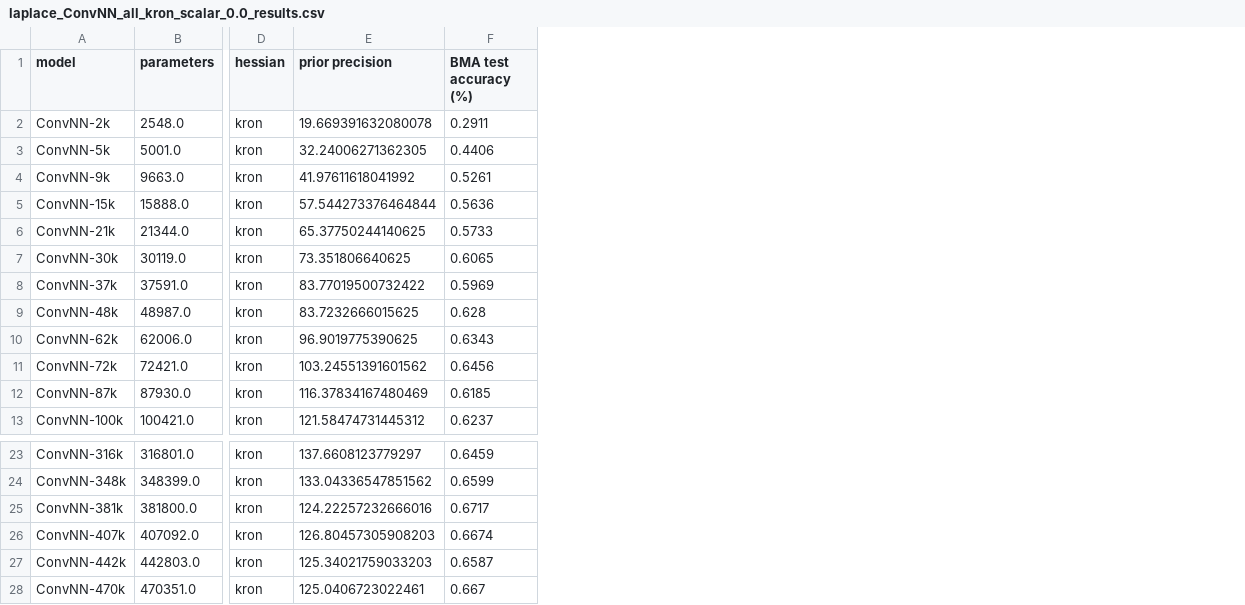
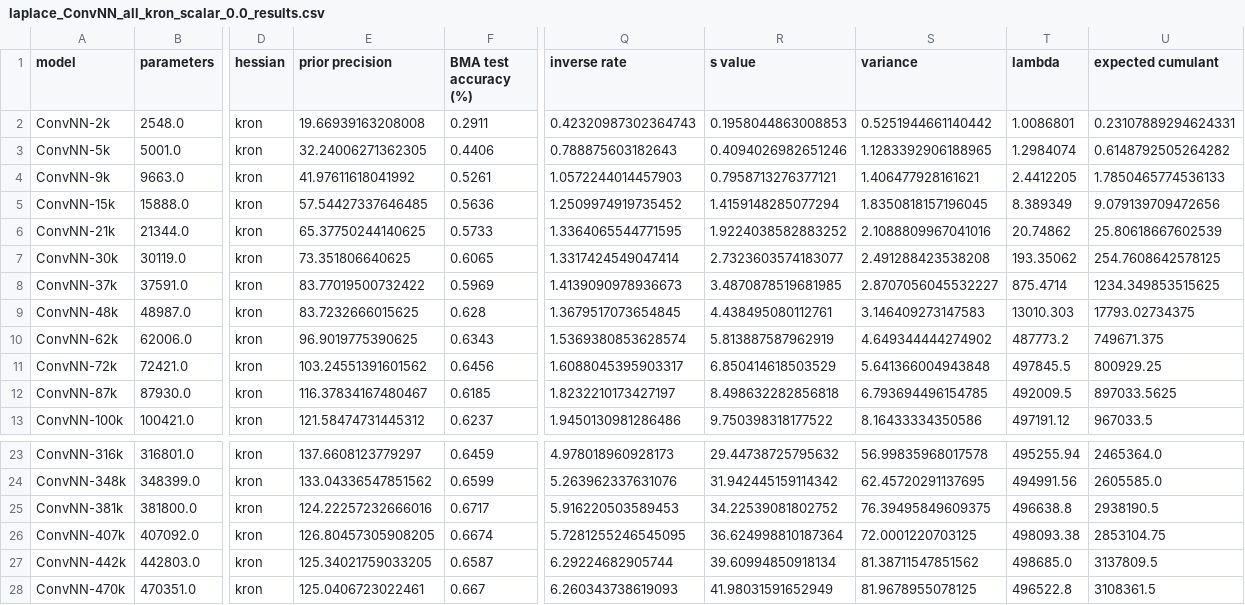
Before and after one commit to Ludvins/PAC_Bayes_Chernoff_MLL, a CSV file: results/laplace_ConvNN_all_kron_scalar_0.0_results.csv, drawn as a sheet; only a part is shown, gaps mark what is left out; the diff covers the shown part only; the diff names each change by its address in the sheet, - before the commit and + after, or states it on an @@ line.

```diff
--- a/results/laplace_ConvNN_all_kron_scalar_0.0_results.csv
+++ b/results/laplace_ConvNN_all_kron_scalar_0.0_results.csv
+column Q (inverse rate), rows 2-13: 0.42320987302364743 | 0.788875603182643 | 1.0572244014457903 | 1.2509974919735452 | 1.3364065544771595 | 1.3317424549047414 | 1.4139090978936673 | 1.3679517073654845 | 1.5369380853628574 | 1.6088045395903317 | 1.8232210173427197 | 1.9450130981286486; rows 23-28: 4.978018960928173 | 5.263962337631076 | 5.916220503589453 | 5.7281255246545095 | 6.29224682905744 | 6.260343738619093
+column R (s value), rows 2-13: 0.1958044863008853 | 0.4094026982651246 | 0.7958713276377121 | 1.4159148285077294 | 1.9224038582883252 | 2.7323603574183077 | 3.4870878519681985 | 4.438495080112761 | 5.813887587962919 | 6.850414618503529 | 8.498632282856818 | 9.750398318177522; rows 23-28: 29.44738725795632 | 31.942445159114342 | 34.22539081802752 | 36.624998810187364 | 39.60994850918134 | 41.98031591652949
+column S (variance), rows 2-13: 0.5251944661140442 | 1.1283392906188965 | 1.406477928161621 | 1.8350818157196045 | 2.1088809967041016 | 2.491288423538208 | 2.8707056045532227 | 3.146409273147583 | 4.649344444274902 | 5.641366004943848 | 6.793694496154785 | 8.16433334350586; rows 23-28: 56.99835968017578 | 62.45720291137695 | 76.39495849609375 | 72.0001220703125 | 81.38711547851562 | 81.9678955078125
+column T (lambda), rows 2-13: 1.0086801 | 1.2984074 | 2.4412205 | 8.389349 | 20.74862 | 193.35062 | 875.4714 | 13010.303 | 487773.2 | 497845.5 | 492009.5 | 497191.12; rows 23-28: 495255.94 | 494991.56 | 496638.8 | 498093.38 | 498685.0 | 496522.8
+column U (expected cumulant), rows 2-13: 0.23107889294624331 | 0.6148792505264282 | 1.7850465774536133 | 9.079139709472656 | 25.80618667602539 | 254.7608642578125 | 1234.349853515625 | 17793.02734375 | 749671.375 | 800929.25 | 897033.5625 | 967033.5; rows 23-28: 2465364.0 | 2605585.0 | 2938190.5 | 2853104.75 | 3137809.5 | 3108361.5
-E2 (prior precision): 19.669391632080078
+E2 (prior precision): 19.66939163208008
-E5 (prior precision): 57.544273376464844
+E5 (prior precision): 57.54427337646485
-E12 (prior precision): 116.37834167480469
+E12 (prior precision): 116.37834167480467
-E26 (prior precision): 126.80457305908203
+E26 (prior precision): 126.80457305908205
-E27 (prior precision): 125.34021759033203
+E27 (prior precision): 125.34021759033205
```
Also changed, not shown: 7 edited cells elsewhere in this file, results/laplace_ConvNN_all_kron_scalar_1.0_results.csv, results/laplace_ConvNN_all_kron_scalar_10.0_results.csv, 1 other file.
